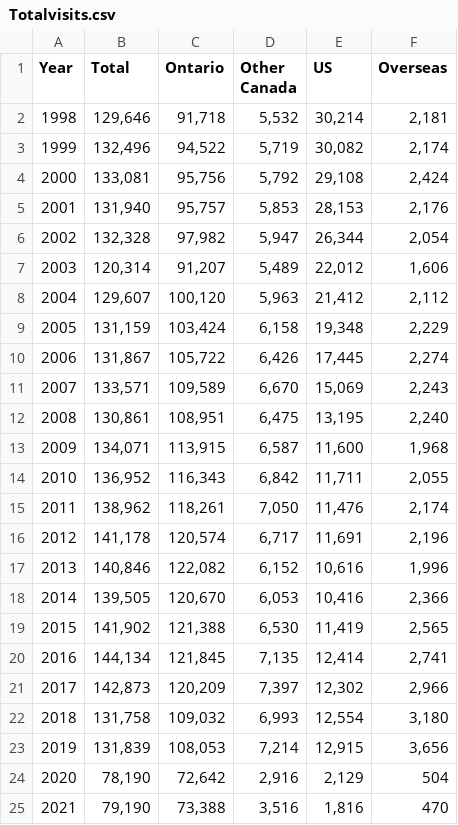
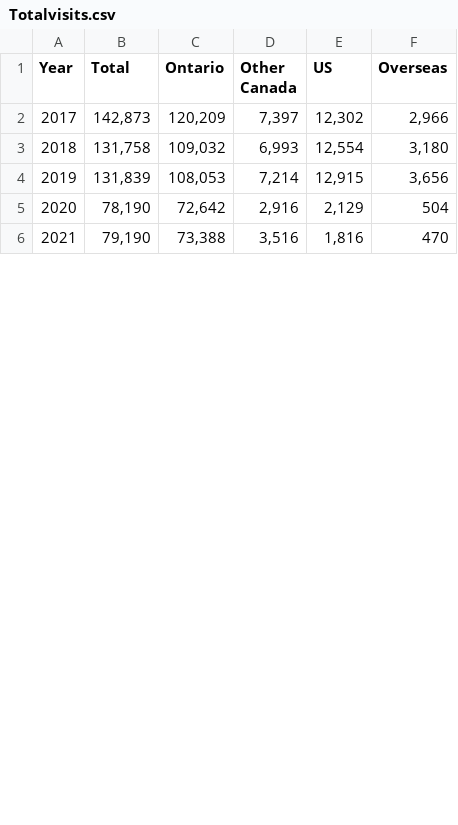
Before and after one commit to AleMori22/Project_1_repo, a CSV file: Totalvisits.csv, drawn as a sheet; only a part is shown; the diff covers the shown part only.

```diff
--- a/Totalvisits.csv
+++ b/Totalvisits.csv
@@ -1,21 +1,2 @@
 Year,Total ,Ontario,Other Canada,US,Overseas
-1998,"129,646","91,718","5,532","30,214","2,181"
-1999,"132,496","94,522","5,719","30,082","2,174"
-2000,"133,081","95,756","5,792","29,108","2,424"
-2001,"131,940","95,757","5,853","28,153","2,176"
-2002,"132,328","97,982","5,947","26,344","2,054"
-2003,"120,314","91,207","5,489","22,012","1,606"
-2004,"129,607","100,120","5,963","21,412","2,112"
-2005,"131,159","103,424","6,158","19,348","2,229"
-2006,"131,867","105,722","6,426","17,445","2,274"
-2007,"133,571","109,589","6,670","15,069","2,243"
-2008,"130,861","108,951","6,475","13,195","2,240"
-2009,"134,071","113,915","6,587","11,600","1,968"
-2010,"136,952","116,343","6,842","11,711","2,055"
-2011,"138,962","118,261","7,050","11,476","2,174"
-2012,"141,178","120,574","6,717","11,691","2,196"
-2013,"140,846","122,082","6,152","10,616","1,996"
-2014,"139,505","120,670","6,053","10,416","2,366"
-2015,"141,902","121,388","6,530","11,419","2,565"
-2016,"144,134","121,845","7,135","12,414","2,741"
 2017,"142,873","120,209","7,397","12,302","2,966"
```
Also changed, not shown: 19 added rows elsewhere in this file, 4 other files.
